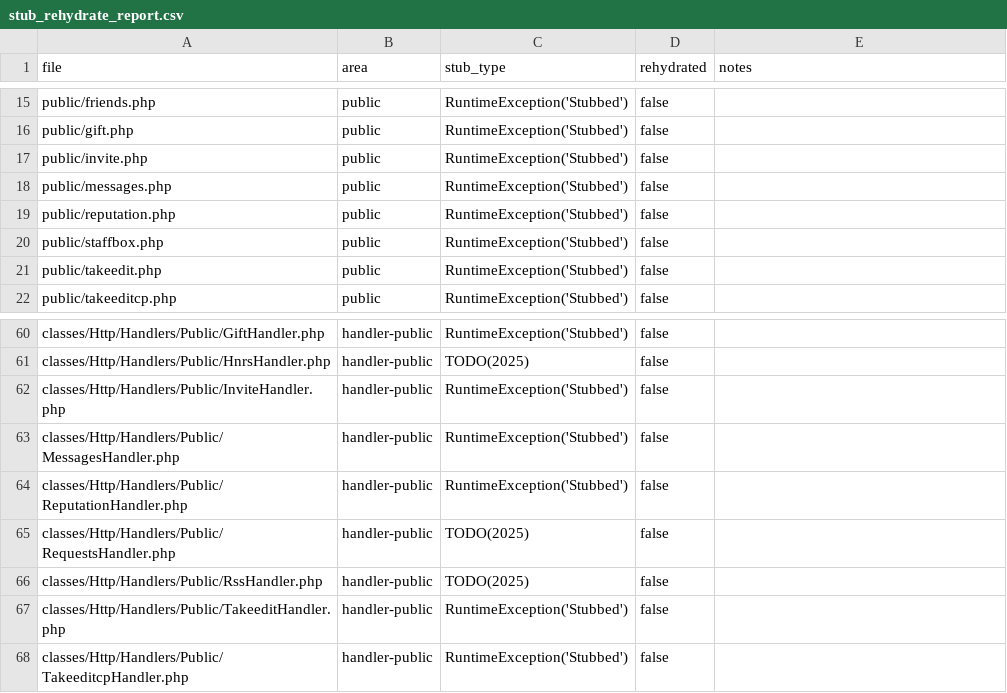
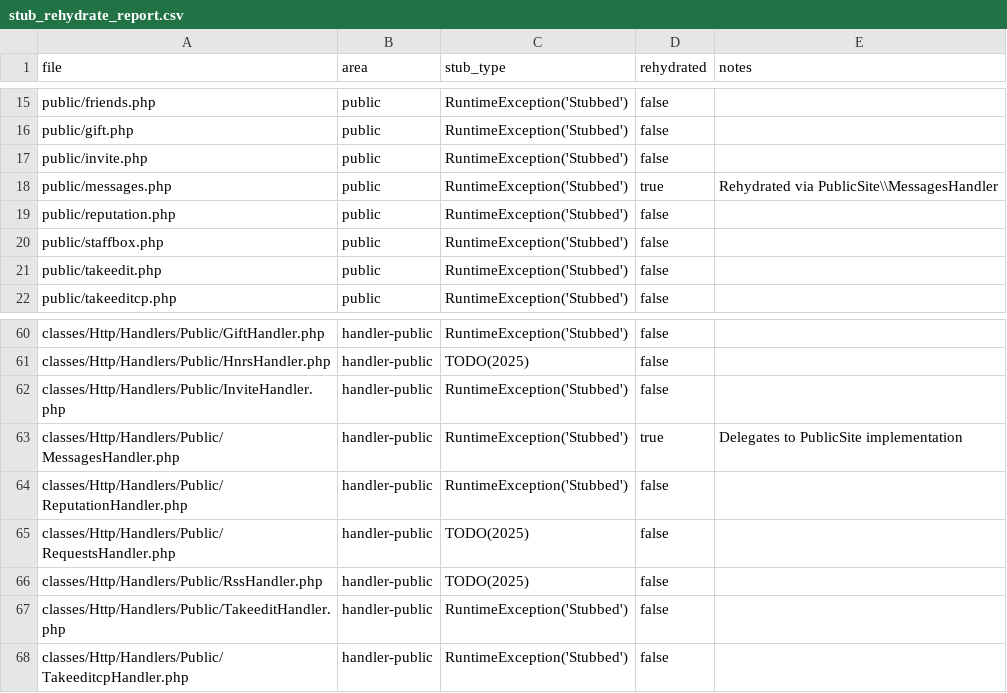
Before and after one commit to trackerone/Pu-239, a CSV file: tools/stub_rehydrate_report.csv, drawn as a sheet; only a part is shown, gaps mark what is left out.

Commit message:
feat(public): rehydrate stubbed public endpoints (batch)

```diff
--- a/tools/stub_rehydrate_report.csv
+++ b/tools/stub_rehydrate_report.csv
@@ -17,3 +17,3 @@ public/gift.php,public,RuntimeException('Stubbed'),false,
 public/invite.php,public,RuntimeException('Stubbed'),false,
-public/messages.php,public,RuntimeException('Stubbed'),false,
+public/messages.php,public,RuntimeException('Stubbed'),true,Rehydrated via PublicSite\\MessagesHandler
 public/reputation.php,public,RuntimeException('Stubbed'),false,
@@ -62,3 +62,3 @@ classes/Http/Handlers/Public/HnrsHandler.php,handler-public,TODO(2025),false,
 classes/Http/Handlers/Public/InviteHandler.php,handler-public,RuntimeException('Stubbed'),false,
-classes/Http/Handlers/Public/MessagesHandler.php,handler-public,RuntimeException('Stubbed'),false,
+classes/Http/Handlers/Public/MessagesHandler.php,handler-public,RuntimeException('Stubbed'),true,Delegates to PublicSite implementation
 classes/Http/Handlers/Public/ReputationHandler.php,handler-public,RuntimeException('Stubbed'),false,
```
Also changed, not shown: 4 other files.
